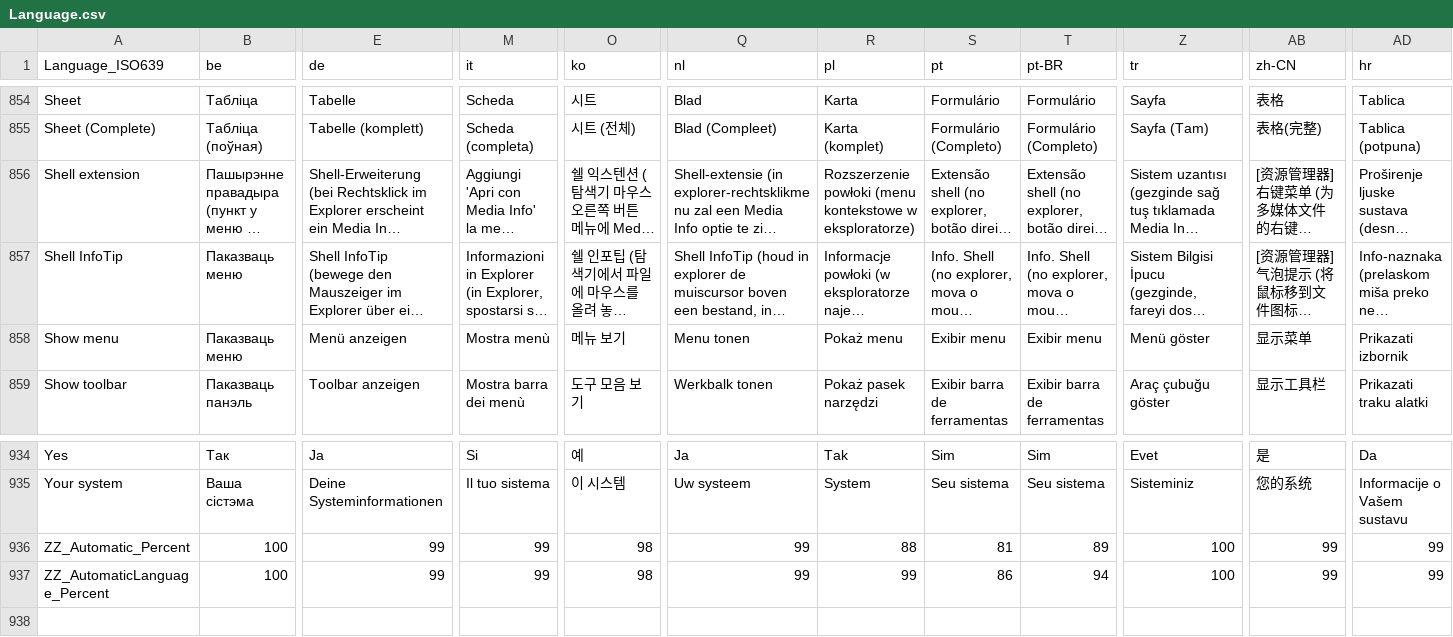
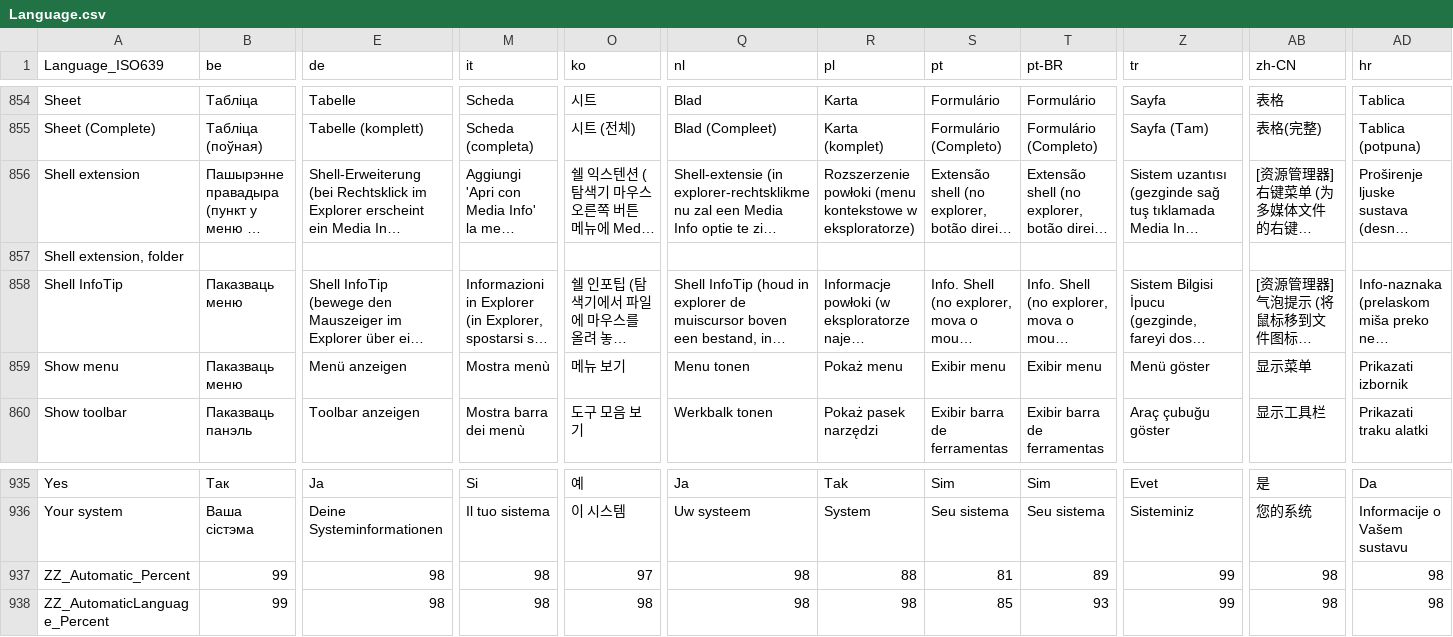
Before and after one commit to MediaArea/MediaInfo, a CSV file: Source/Ressource/Language.csv, drawn as a sheet; only a part is shown, gaps mark what is left out; long unchanged cells end in …; addresses are those after the commit; rows hold the shown columns only; the diff covers the shown part only; the diff names each change by its address in the sheet, - before the commit and + after, or states it on an @@ line.

Commit message:
+ #2790156, Folders context menu option x #2664106, prefs overwritten after installing update
git-svn-id: svn://svn.code.sf.net/p/mediainfo/code/MediaInfo/trunk@1817 45c5ae6f-87cc-4fd0-92ee-e4f023fd80da

```diff
--- a/Source/Ressource/Language.csv
+++ b/Source/Ressource/Language.csv
+row 857: Shell extension, folder
-B937:B938 (be): 100
+B937:B938 (be): 99
-E937:E938 (de): 99
+E937:E938 (de): 98
-M937:M938 (it): 99
+M937:M938 (it): 98
-O937 (ko): 98
+O937 (ko): 97
-Q937:Q938 (nl): 99
+Q937:Q938 (nl): 98
-Z937:Z938 (tr): 100
+Z937:Z938 (tr): 99
-AB937:AB938 (zh-CN): 99
+AB937:AB938 (zh-CN): 98
-AD937:AD938 (hr): 99
+AD937:AD938 (hr): 98
-R938 (pl): 99
+R938 (pl): 98
-S938 (pt): 86
+S938 (pt): 85
-T938 (pt-BR): 94
+T938 (pt-BR): 93
```
Also changed, not shown: 1 edited cell elsewhere in this file, Source/Ressource/Plugin/Language/ca.csv, Source/Ressource/Plugin/Language/cs.csv, 33 other files.
